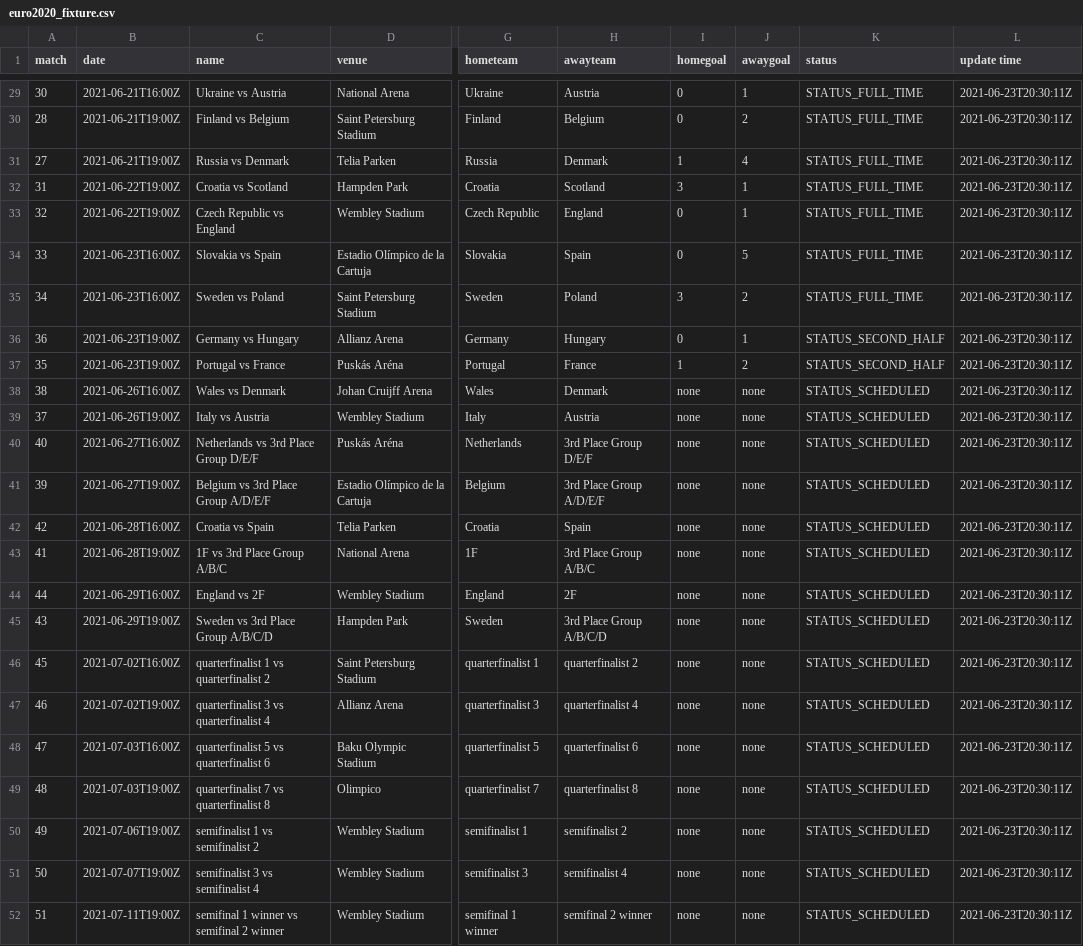
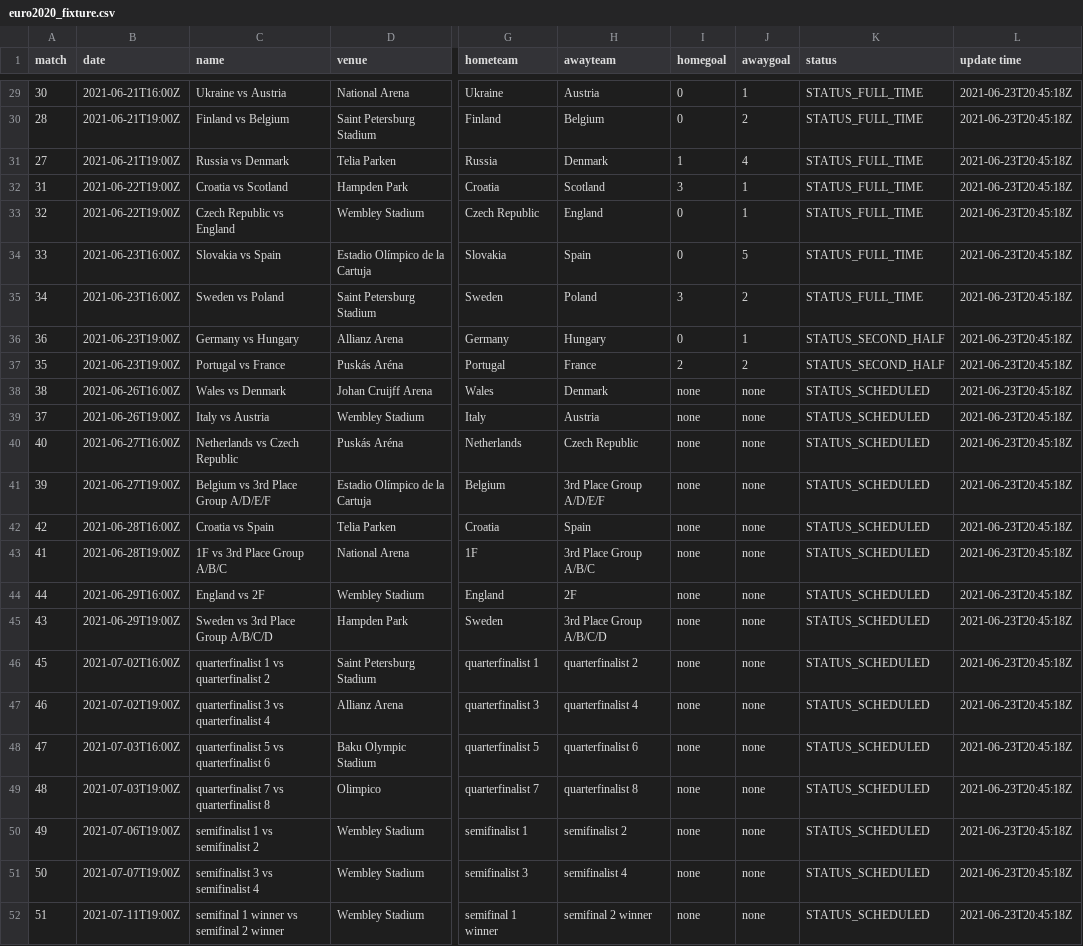
Before and after one commit to excel4soccer/euro2020, a CSV file: euro2020_fixture.csv, drawn as a sheet; only a part is shown, gaps mark what is left out; the diff covers the shown part only; the diff names each change by its address in the sheet, - before the commit and + after, or states it on an @@ line.

```diff
--- a/euro2020_fixture.csv
+++ b/euro2020_fixture.csv
-L29:L52 (update time): 2021-06-23T20:30:11Z
+L29:L52 (update time): 2021-06-23T20:45:18Z
-I37 (homegoal): 1
+I37 (homegoal): 2
-C40 (name): Netherlands vs 3rd Place Group D/E/F
+C40 (name): Netherlands vs Czech Republic
-H40 (awayteam): 3rd Place Group D/E/F
+H40 (awayteam): Czech Republic
```
Also changed, not shown: 27 edited cells elsewhere in this file.
